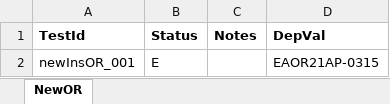
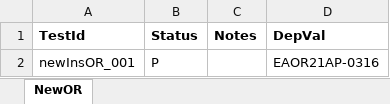
Before and after one commit to pakshay790/GI-web-automation-Headless, an Excel workbook: Data/Result/ResINSOR.xlsx, sheet NewOR, drawn as a sheet; values as stored, in another font and other column widths than the file's, no borders; the diff names each change by its address in the sheet, - before the commit and + after, or states it on an @@ line.

```diff
--- a/Data/Result/ResINSOR.xlsx (sheet NewOR)
+++ b/Data/Result/ResINSOR.xlsx (sheet NewOR)
-B2 (Status): E
+B2 (Status): P
-D2 (DepVal): EAOR21AP-0315
+D2 (DepVal): EAOR21AP-0316
```
Also changed, not shown: Data/Result/ResINSDNCN.xlsx, 26 other files.
